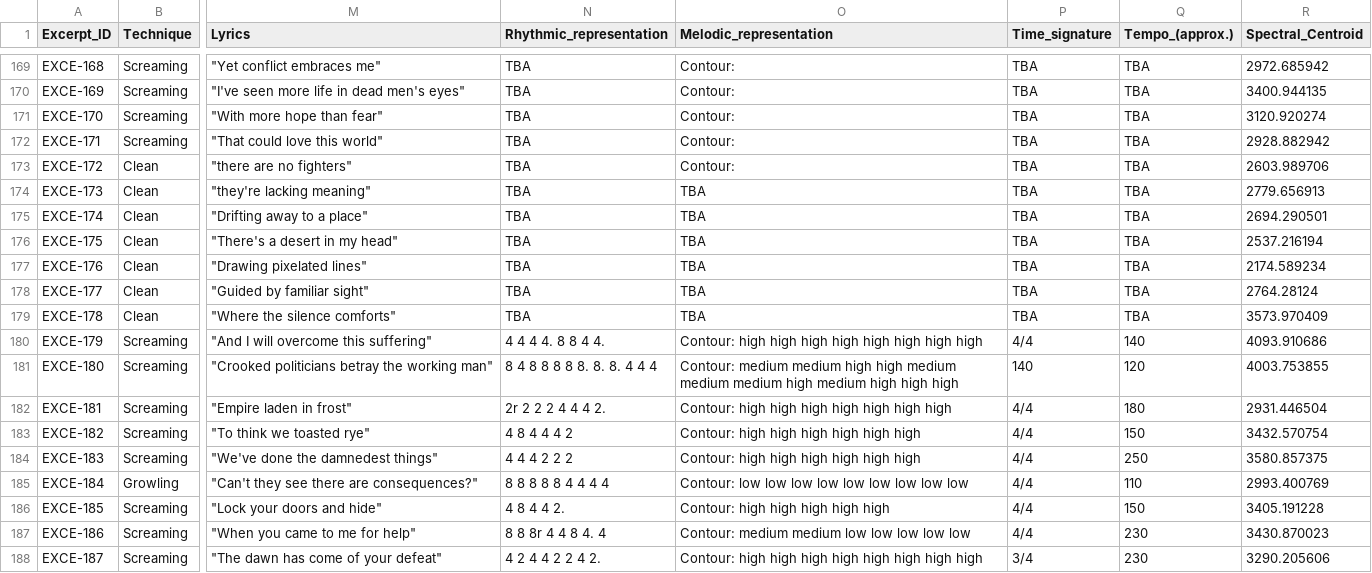
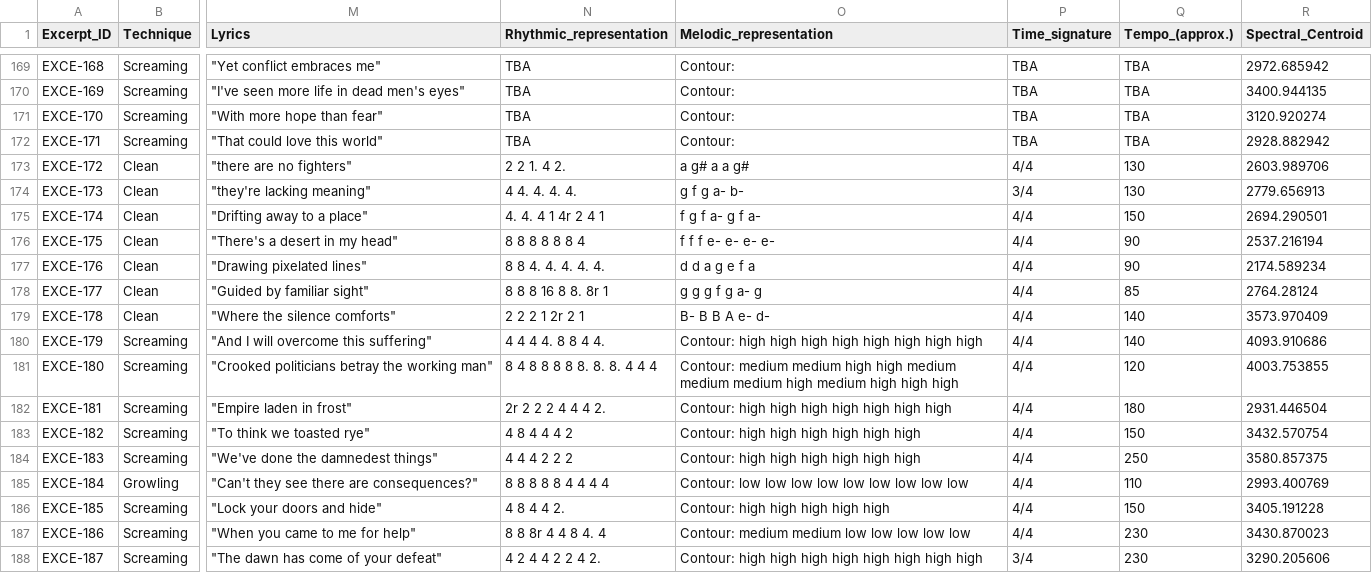
Before and after one commit to darrrgghh/Extreme-Vocal-Techniques-Database, a TSV file: 1excerpts_database.tsv, drawn as a sheet; only a part is shown, gaps mark what is left out; the diff covers the shown part only; the diff names each change by its address in the sheet, - before the commit and + after, or states it on an @@ line.

```diff
--- a/1excerpts_database.tsv
+++ b/1excerpts_database.tsv
-N173 (Rhythmic_representation): TBA
+N173 (Rhythmic_representation): 2 2 1. 4 2.
-O173 (Melodic_representation): Contour:
+O173 (Melodic_representation): a g# a a g#
-P173 (Time_signature): TBA
+P173 (Time_signature): 4/4
-Q173:Q174 (Tempo_(approx.)): TBA
+Q173:Q174 (Tempo_(approx.)): 130
-N174 (Rhythmic_representation): TBA
+N174 (Rhythmic_representation): 4 4. 4. 4. 4.
-O174 (Melodic_representation): TBA
+O174 (Melodic_representation): g f g a- b-
-P174 (Time_signature): TBA
+P174 (Time_signature): 3/4
-N175 (Rhythmic_representation): TBA
+N175 (Rhythmic_representation): 4. 4. 4 1 4r 2 4 1
-O175 (Melodic_representation): TBA
+O175 (Melodic_representation): f g f a- g f a-
-P175:P179 (Time_signature): TBA
+P175:P179 (Time_signature): 4/4
-Q175 (Tempo_(approx.)): TBA
+Q175 (Tempo_(approx.)): 150
-N176 (Rhythmic_representation): TBA
+N176 (Rhythmic_representation): 8 8 8 8 8 8 4
-O176 (Melodic_representation): TBA
+O176 (Melodic_representation): f f f e- e- e- e-
-Q176:Q177 (Tempo_(approx.)): TBA
+Q176:Q177 (Tempo_(approx.)): 90
-N177 (Rhythmic_representation): TBA
+N177 (Rhythmic_representation): 8 8 4. 4. 4. 4. 4.
-O177 (Melodic_representation): TBA
+O177 (Melodic_representation): d d a g e f a
-N178 (Rhythmic_representation): TBA
+N178 (Rhythmic_representation): 8 8 8 16 8 8. 8r 1
-O178 (Melodic_representation): TBA
+O178 (Melodic_representation): g g g f g a- g
-Q178 (Tempo_(approx.)): TBA
+Q178 (Tempo_(approx.)): 85
-N179 (Rhythmic_representation): TBA
+N179 (Rhythmic_representation): 2 2 2 1 2r 2 1
-O179 (Melodic_representation): TBA
+O179 (Melodic_representation): B- B B A e- d-
-Q179 (Tempo_(approx.)): TBA
+Q179 (Tempo_(approx.)): 140
-P181 (Time_signature): 140
+P181 (Time_signature): 4/4
```
Also changed, not shown: 72 edited cells elsewhere in this file.
